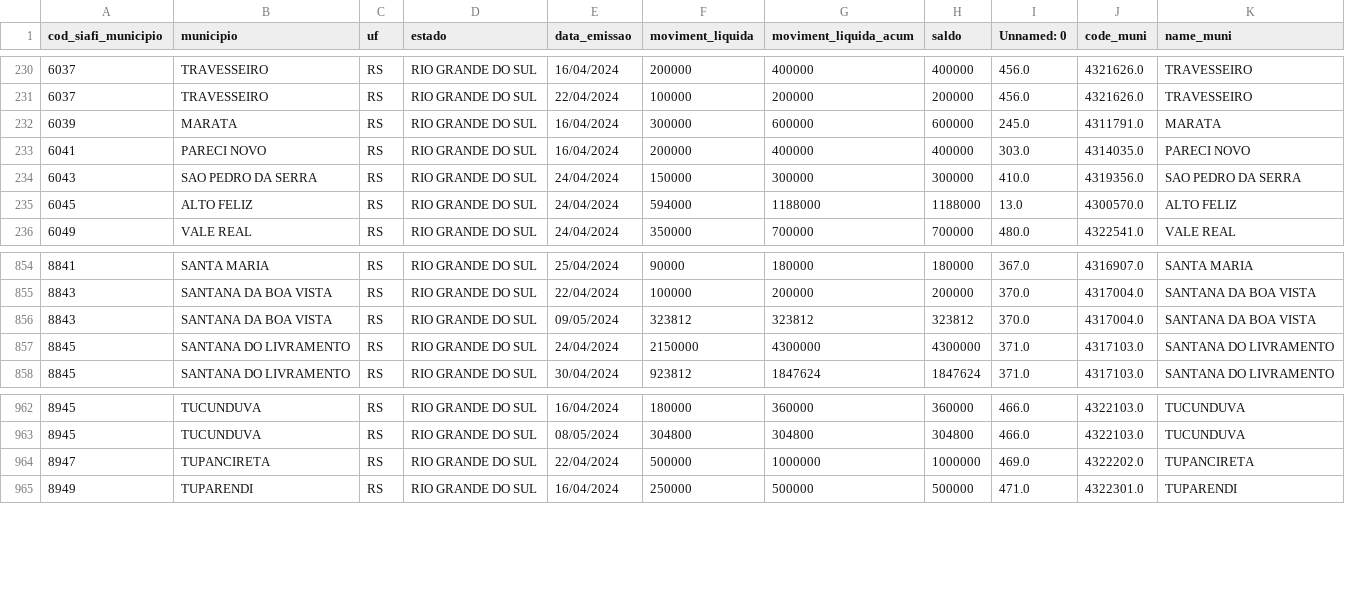
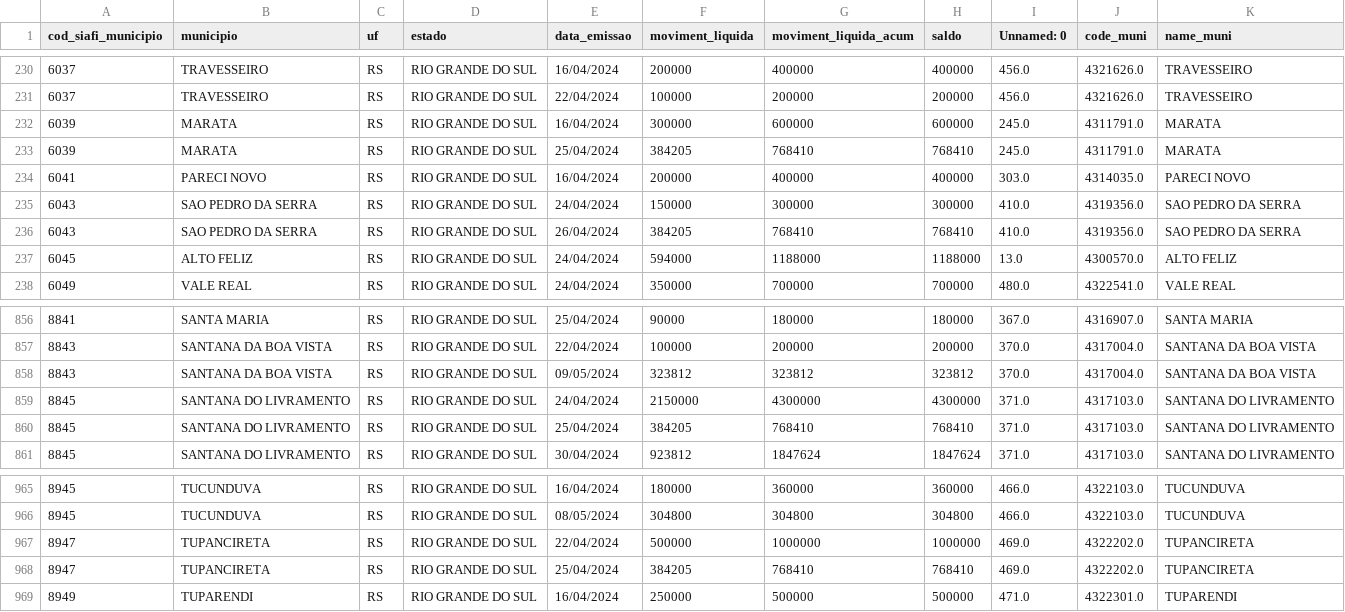
Before and after one commit to brunagmoura/projetos_emerg_rs, a CSV file: Emendas_RS_cod.csv, drawn as a sheet; only a part is shown, gaps mark what is left out.

Commit message:
Atualiza emendas 10.05

```diff
--- a/Emendas_RS_cod.csv
+++ b/Emendas_RS_cod.csv
@@ -232,4 +232,6 @@ cod_siafi_municipio,municipio,uf,estado,data_emissao,moviment_liquida,moviment_l
 6039,MARATA,RS,RIO GRANDE DO SUL,16/04/2024,300000,600000,600000,245.0,4311791.0,MARATA
+6039,MARATA,RS,RIO GRANDE DO SUL,25/04/2024,384205,768410,768410,245.0,4311791.0,MARATA
 6041,PARECI NOVO,RS,RIO GRANDE DO SUL,16/04/2024,200000,400000,400000,303.0,4314035.0,PARECI NOVO
 6043,SAO PEDRO DA SERRA,RS,RIO GRANDE DO SUL,24/04/2024,150000,300000,300000,410.0,4319356.0,SAO PEDRO DA SERRA
+6043,SAO PEDRO DA SERRA,RS,RIO GRANDE DO SUL,26/04/2024,384205,768410,768410,410.0,4319356.0,SAO PEDRO DA SERRA
 6045,ALTO FELIZ,RS,RIO GRANDE DO SUL,24/04/2024,594000,1188000,1188000,13.0,4300570.0,ALTO FELIZ
@@ -857,2 +859,3 @@ cod_siafi_municipio,municipio,uf,estado,data_emissao,moviment_liquida,moviment_l
 8845,SANTANA DO LIVRAMENTO,RS,RIO GRANDE DO SUL,24/04/2024,2150000,4300000,4300000,371.0,4317103.0,SANTANA DO LIVRAMENTO
+8845,SANTANA DO LIVRAMENTO,RS,RIO GRANDE DO SUL,25/04/2024,384205,768410,768410,371.0,4317103.0,SANTANA DO LIVRAMENTO
 8845,SANTANA DO LIVRAMENTO,RS,RIO GRANDE DO SUL,30/04/2024,923812,1847624,1847624,371.0,4317103.0,SANTANA DO LIVRAMENTO
@@ -964,2 +967,3 @@ cod_siafi_municipio,municipio,uf,estado,data_emissao,moviment_liquida,moviment_l
 8947,TUPANCIRETA,RS,RIO GRANDE DO SUL,22/04/2024,500000,1000000,1000000,469.0,4322202.0,TUPANCIRETA
+8947,TUPANCIRETA,RS,RIO GRANDE DO SUL,25/04/2024,384205,768410,768410,469.0,4322202.0,TUPANCIRETA
 8949,TUPARENDI,RS,RIO GRANDE DO SUL,16/04/2024,250000,500000,500000,471.0,4322301.0,TUPARENDI
```
Also changed, not shown: 2 other files.
